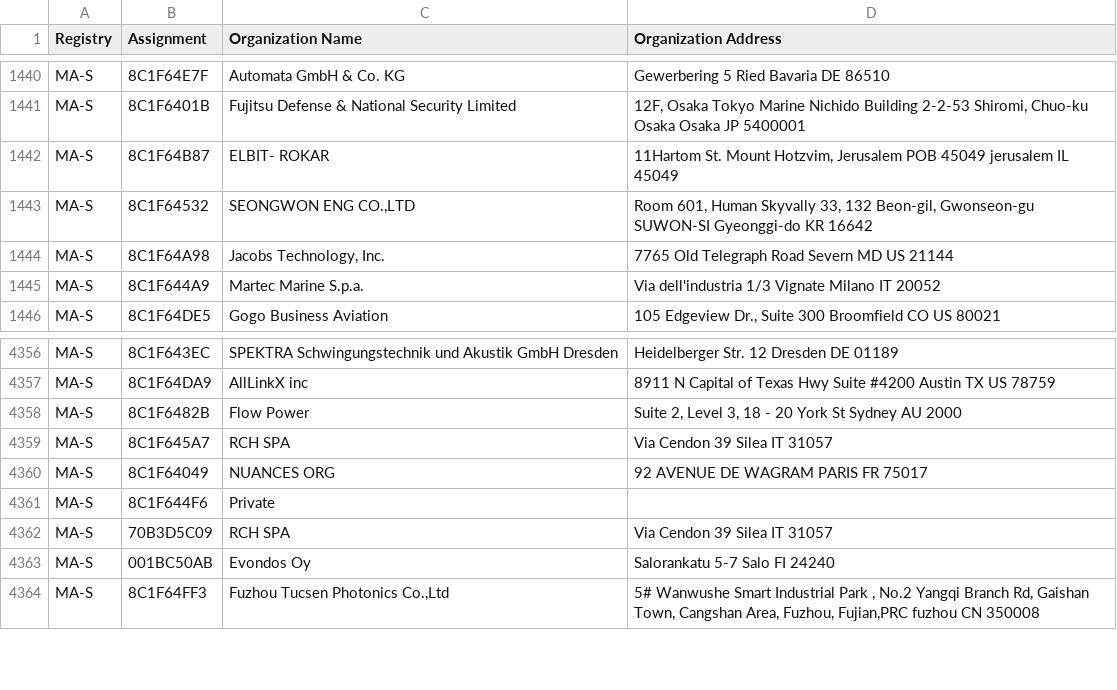
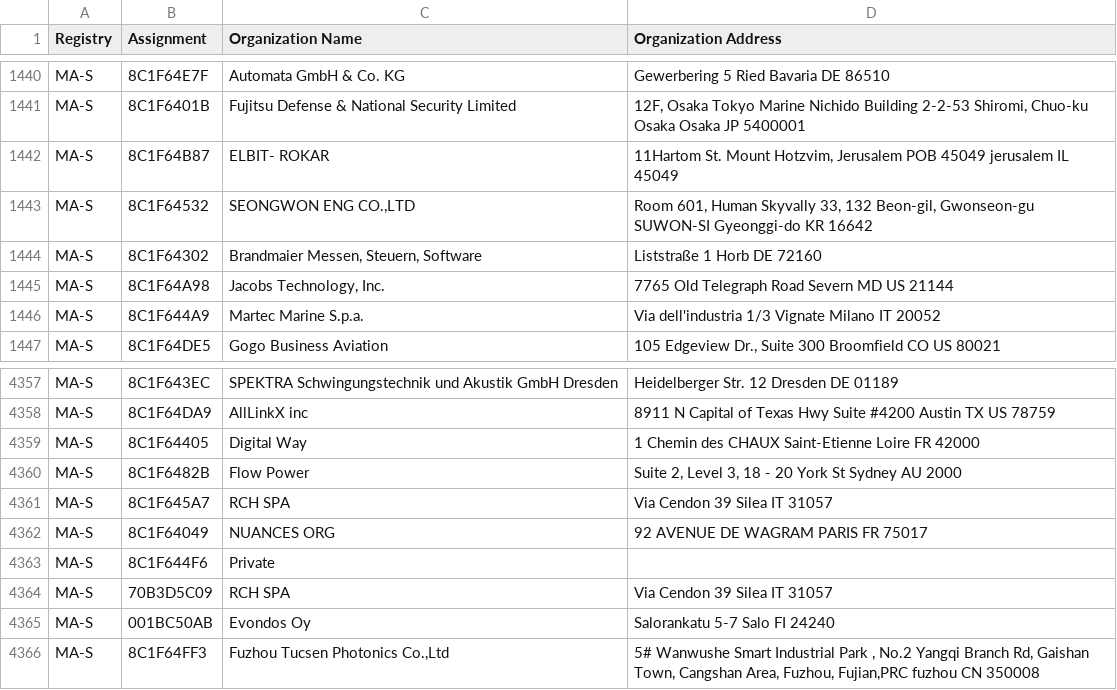
Before and after one commit to runZeroInc/mac-tracker, a CSV file: data/ieee/oui36.csv, drawn as a sheet; only a part is shown, gaps mark what is left out.

Commit message:
Auto: Update files from IEEE

```diff
--- a/data/ieee/oui36.csv
+++ b/data/ieee/oui36.csv
@@ -1443,2 +1443,3 @@ MA-S,8C1F64B87,ELBIT- ROKAR,"11Hartom St. Mount Hotzvim, Jerusalem POB 45049 jer
 MA-S,8C1F64532,"SEONGWON ENG CO.,LTD","Room 601, Human Skyvally 33, 132 Beon-gil, Gwonseon-gu SUWON-SI Gyeonggi-do KR 16642 "
+MA-S,8C1F64302,"Brandmaier Messen, Steuern, Software",Liststraße 1 Horb  DE 72160
 MA-S,8C1F64A98,"Jacobs Technology, Inc.",7765 Old Telegraph Road Severn MD US 21144
@@ -4357,2 +4358,3 @@ MA-S,8C1F643EC,SPEKTRA Schwingungstechnik und Akustik GmbH Dresden,Heidelberger
 MA-S,8C1F64DA9,AllLinkX inc,8911 N Capital of Texas Hwy Suite #4200 Austin TX US 78759
+MA-S,8C1F64405,Digital Way,1 Chemin des CHAUX Saint-Etienne Loire FR 42000
 MA-S,8C1F6482B,Flow Power,"Suite 2, Level 3, 18 - 20 York St Sydney  AU 2000 "
```
Also changed, not shown: data/ieee/mam.csv, 5 other files.
